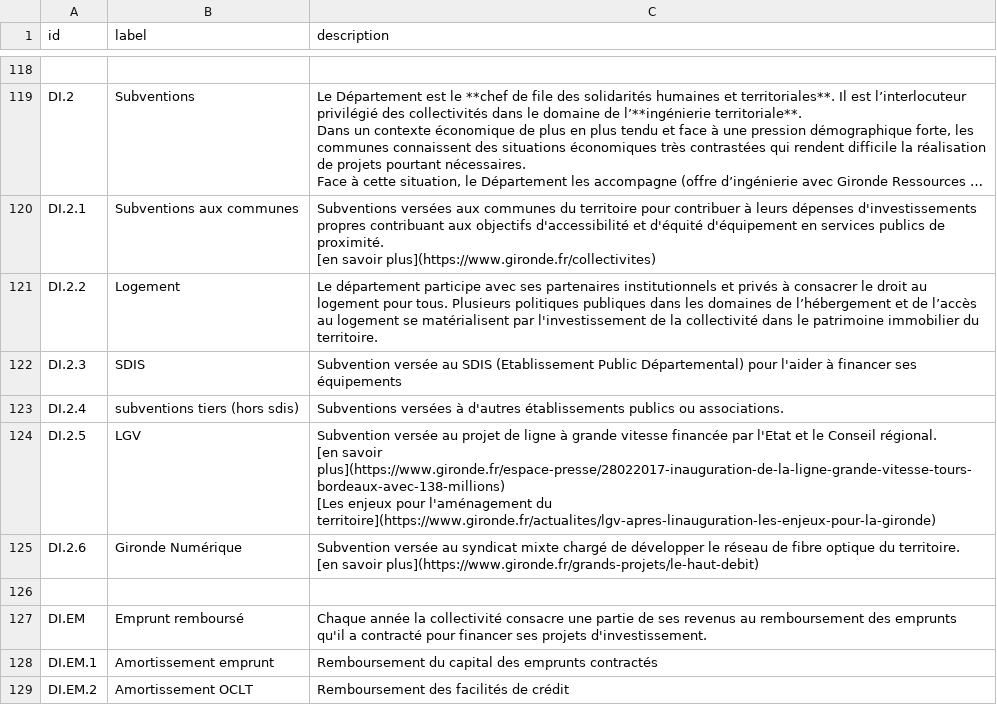
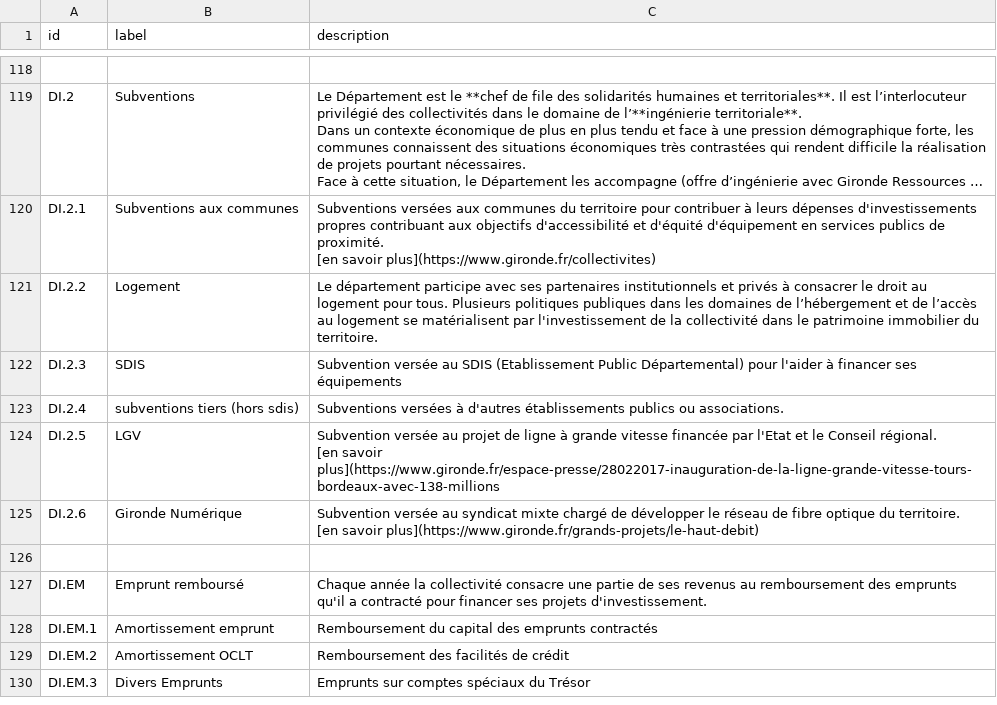
Before and after one commit to datalocale/dataviz-finances-gironde, a CSV file: data/texts/aggregated-atemporal.csv, drawn as a sheet; only a part is shown, gaps mark what is left out; the shorter side is filled out with more unchanged rows; long unchanged cells end in …; the diff covers the shown part only.

```diff
--- a/data/texts/aggregated-atemporal.csv
+++ b/data/texts/aggregated-atemporal.csv
@@ -304,6 +301,4 @@ DI.2.3,SDIS,Subvention versée au SDIS (Etablissement Public Départemental) pou
 DI.2.4,subventions tiers (hors sdis),Subventions versées à d'autres établissements publics ou associations.
-DI.2.5,LGV,"Subvention versée au projet de ligne à grande vitesse financée par l'Etat et le Conseil régional.
-[en savoir plus](https://www.gironde.fr/espace-presse/28022017-inauguration-de-la-ligne-grande-vitesse-tours-bordeaux-avec-138-millions)
-
-[Les enjeux pour l'aménagement du territoire](https://www.gironde.fr/actualites/lgv-apres-linauguration-les-enjeux-pour-la-gironde)"
+DI.2.5,LGV,"Subvention versée au projet de ligne à grande vitesse financée par l'Etat et le Conseil régional.
+[en savoir plus](https://www.gironde.fr/espace-presse/28022017-inauguration-de-la-ligne-grande-vitesse-tours-bordeaux-avec-138-millions"
 DI.2.6,Gironde Numérique,"Subvention versée au syndicat mixte chargé de développer le réseau de fibre optique du territoire.
```
Also changed, not shown: 15 edited cells elsewhere in this file.
